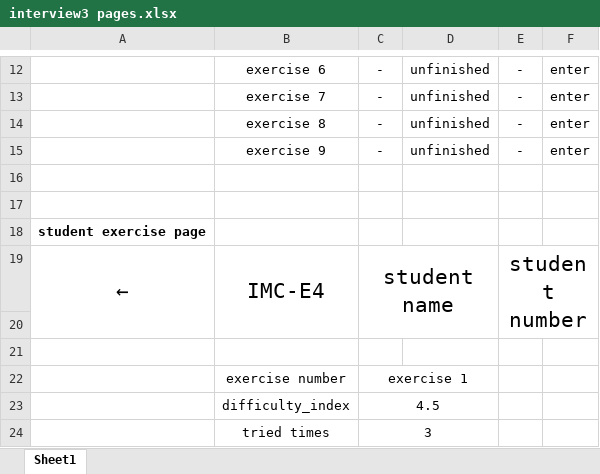
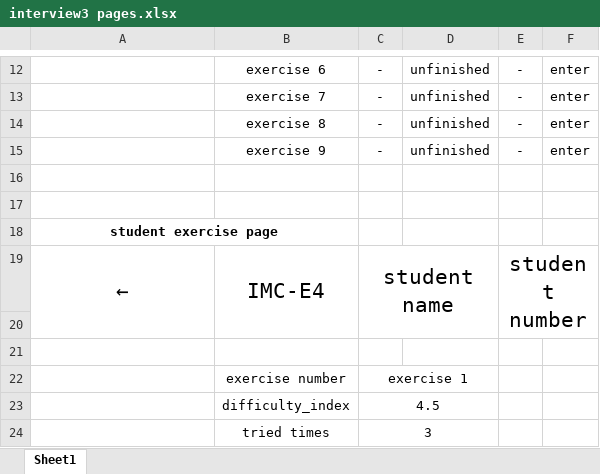
Before and after one commit to ismartdevteam/PROJECT-E4, an Excel workbook: Interviews_Charts/interview3 pages.xlsx, sheet Sheet1, drawn as a sheet; only a part is shown, gaps mark what is left out; values as stored, in another font and other column widths than the file's, no borders; the diff names each change by its address in the sheet, - before the commit and + after, or states it on an @@ line.

Commit message:
pages

```diff
--- a/Interviews_Charts/interview3 pages.xlsx (sheet Sheet1)
+++ b/Interviews_Charts/interview3 pages.xlsx (sheet Sheet1)
+A18:B18 merged
```
